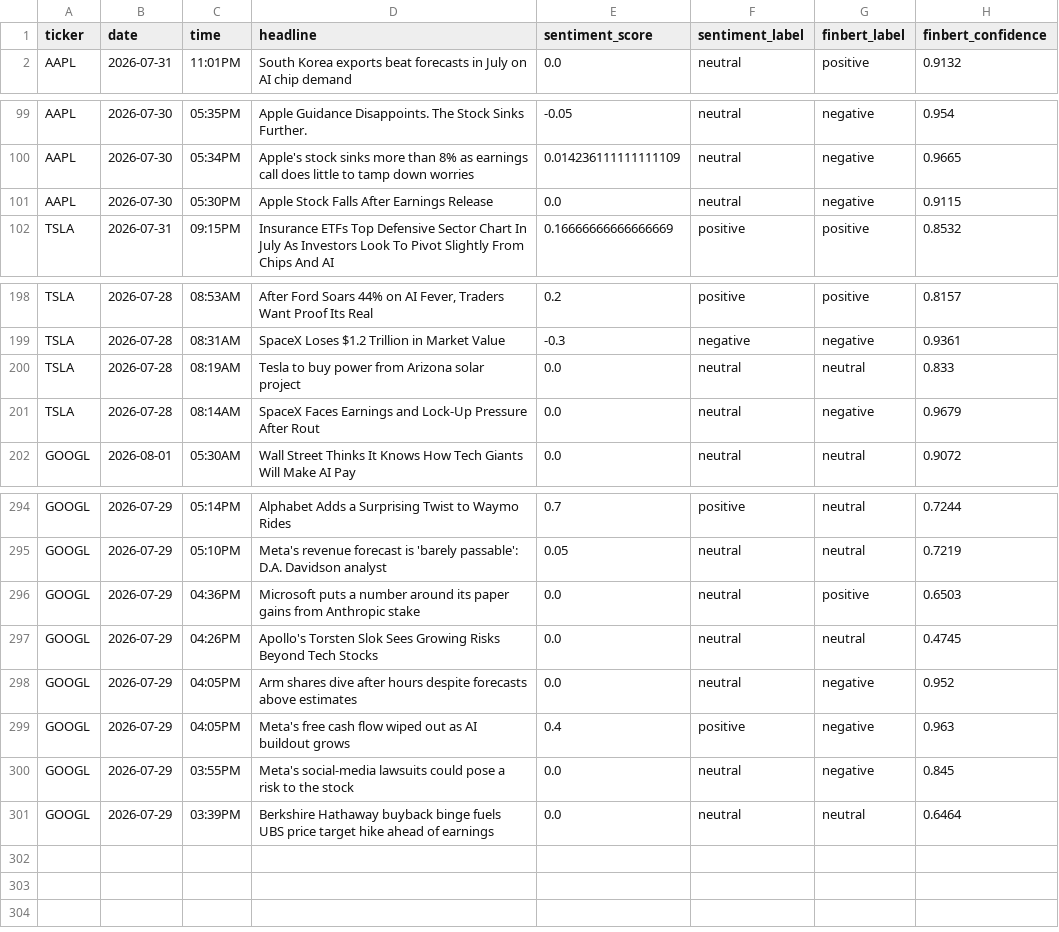
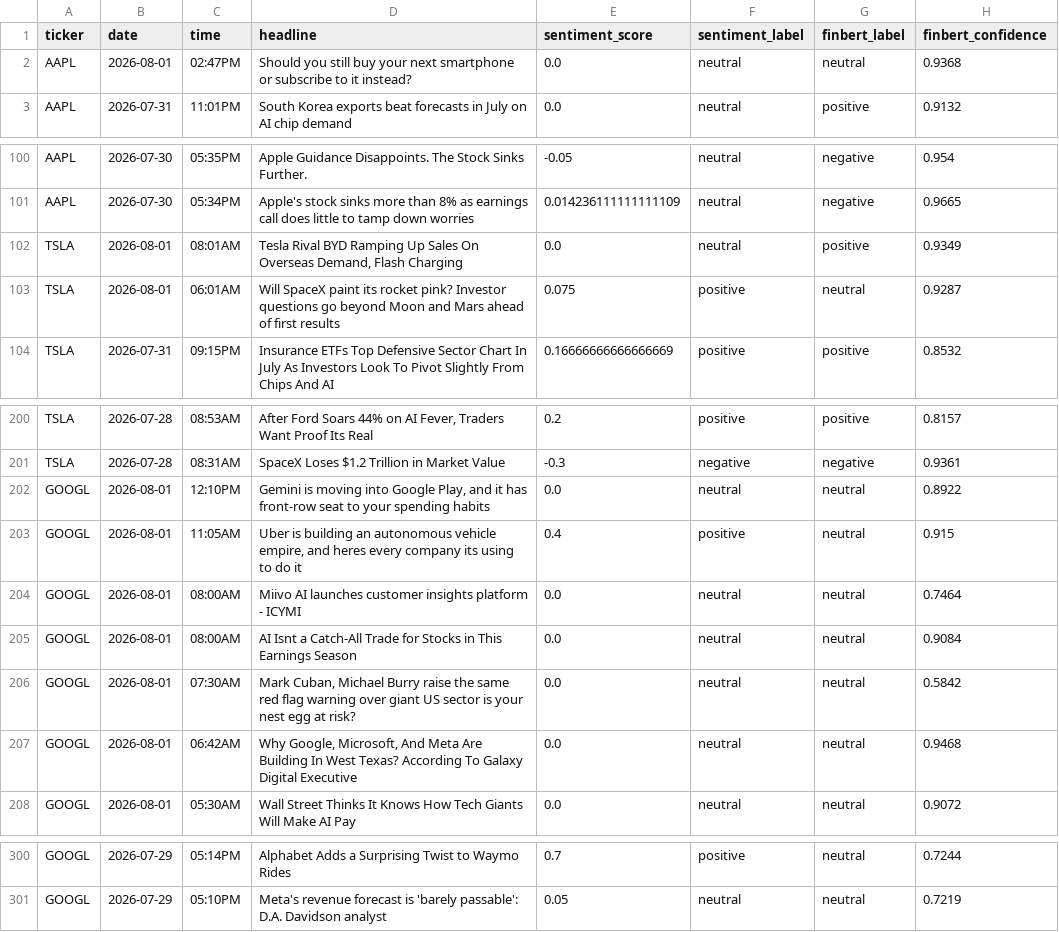
Before and after one commit to Onunga123/financial-sentiment-analyzer, a CSV file: financial_sentiment_data_v2.csv, drawn as a sheet; only a part is shown, gaps mark what is left out.

```diff
--- a/financial_sentiment_data_v2.csv
+++ b/financial_sentiment_data_v2.csv
@@ -1,2 +1,3 @@
 ticker,date,time,headline,sentiment_score,sentiment_label,finbert_label,finbert_confidence
+AAPL,2026-08-01,02:47PM,Should you still buy your next smartphone  or subscribe to it instead?,0.0,neutral,neutral,0.9368
 AAPL,2026-07-31,11:01PM,South Korea exports beat forecasts in July on AI chip demand,0.0,neutral,positive,0.9132
@@ -100,3 +101,4 @@ AAPL,2026-07-30,05:35PM,Apple Guidance Disappoints. The Stock Sinks Further.,-0.
 AAPL,2026-07-30,05:34PM,Apple's stock sinks more than 8% as earnings call does little to tamp down worries,0.014236111111111109,neutral,negative,0.9665
-AAPL,2026-07-30,05:30PM,Apple Stock Falls After Earnings Release,0.0,neutral,negative,0.9115
+TSLA,2026-08-01,08:01AM,"Tesla Rival BYD Ramping Up Sales On Overseas Demand, Flash Charging",0.0,neutral,positive,0.9349
+TSLA,2026-08-01,06:01AM,Will SpaceX paint its rocket pink? Investor questions go beyond Moon and Mars ahead of first results,0.075,positive,neutral,0.9287
 TSLA,2026-07-31,09:15PM,Insurance ETFs Top Defensive Sector Chart In July As Investors Look To Pivot Slightly From Chips And AI,0.16666666666666669,positive,positive,0.8532
@@ -199,4 +201,8 @@ TSLA,2026-07-28,08:53AM,"After Ford Soars 44% on AI Fever, Traders Want Proof It
 TSLA,2026-07-28,08:31AM,SpaceX Loses $1.2 Trillion in Market Value,-0.3,negative,negative,0.9361
-TSLA,2026-07-28,08:19AM,Tesla to buy power from Arizona solar project,0.0,neutral,neutral,0.833
-TSLA,2026-07-28,08:14AM,SpaceX Faces Earnings and Lock-Up Pressure After Rout,0.0,neutral,negative,0.9679
+GOOGL,2026-08-01,12:10PM,"Gemini is moving into Google Play, and it has front-row seat to your spending habits",0.0,neutral,neutral,0.8922
+GOOGL,2026-08-01,11:05AM,"Uber is building an autonomous vehicle empire, and heres every company its using to do it",0.4,positive,neutral,0.915
+GOOGL,2026-08-01,08:00AM,Miivo AI launches customer insights platform - ICYMI,0.0,neutral,neutral,0.7464
+GOOGL,2026-08-01,08:00AM,AI Isnt a Catch-All Trade for Stocks in This Earnings Season,0.0,neutral,neutral,0.9084
+GOOGL,2026-08-01,07:30AM,"Mark Cuban, Michael Burry raise the same red flag warning over giant US sector  is your nest egg at risk?",0.0,neutral,neutral,0.5842
+GOOGL,2026-08-01,06:42AM,"Why Google, Microsoft, And Meta Are Building In West Texas? According To Galaxy Digital Executive",0.0,neutral,neutral,0.9468
 GOOGL,2026-08-01,05:30AM,Wall Street Thinks It Knows How Tech Giants Will Make AI Pay,0.0,neutral,neutral,0.9072
@@ -295,7 +301 @@ GOOGL,2026-07-29,05:14PM,Alphabet Adds a Surprising Twist to Waymo Rides,0.7,pos
 GOOGL,2026-07-29,05:10PM,Meta's revenue forecast is 'barely passable': D.A. Davidson analyst,0.05,neutral,neutral,0.7219
-GOOGL,2026-07-29,04:36PM,Microsoft puts a number around its paper gains from Anthropic stake,0.0,neutral,positive,0.6503
-GOOGL,2026-07-29,04:26PM,Apollo's Torsten Slok Sees Growing Risks Beyond Tech Stocks,0.0,neutral,neutral,0.4745
-GOOGL,2026-07-29,04:05PM,Arm shares dive after hours despite forecasts above estimates,0.0,neutral,negative,0.952
-GOOGL,2026-07-29,04:05PM,Meta's free cash flow wiped out as AI buildout grows,0.4,positive,negative,0.963
-GOOGL,2026-07-29,03:55PM,Meta's social-media lawsuits could pose a risk to the stock,0.0,neutral,negative,0.845
-GOOGL,2026-07-29,03:39PM,Berkshire Hathaway buyback binge fuels UBS price target hike ahead of earnings,0.0,neutral,neutral,0.6464
```
